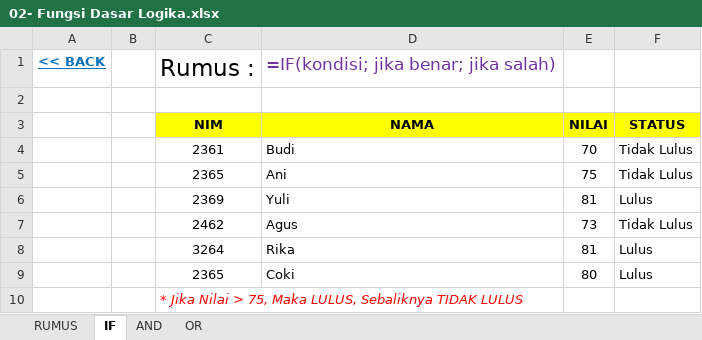
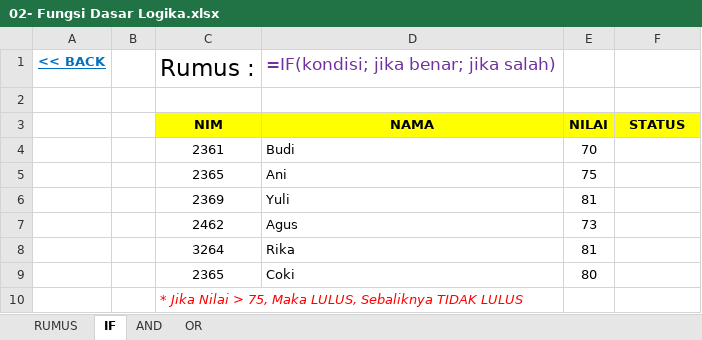
Before and after one commit to ocikyamin/OpenLearning, an Excel workbook: Praktek Komputer - Spreadsheet/02- Fungsi Dasar Logika/02- Fungsi Dasar Logika.xlsx, sheet IF, drawn as a sheet; values as stored, in another font and other column widths than the file's, no borders; the diff names each change by its address in the sheet, - before the commit and + after, or states it on an @@ line.

```diff
--- a/Praktek Komputer - Spreadsheet/02- Fungsi Dasar Logika/02- Fungsi Dasar Logika.xlsx (sheet IF)
+++ b/Praktek Komputer - Spreadsheet/02- Fungsi Dasar Logika/02- Fungsi Dasar Logika.xlsx (sheet IF)
-F4:F5: Tidak Lulus
+F4:F5: (empty)
-F6: Lulus
+F6: (empty)
-F7: Tidak Lulus
+F7: (empty)
-F8:F9: Lulus
+F8:F9: (empty)
```
Also changed, not shown: sheet RUMUS, Praktek Komputer - Spreadsheet/01- Fungsi Dasar Teks/01- Fungsi Dasar Teks.xlsx, Praktek Komputer - Spreadsheet/04- Fungsi Matematika/04- Fungsi Matematika.xlsx, 1 other file.
